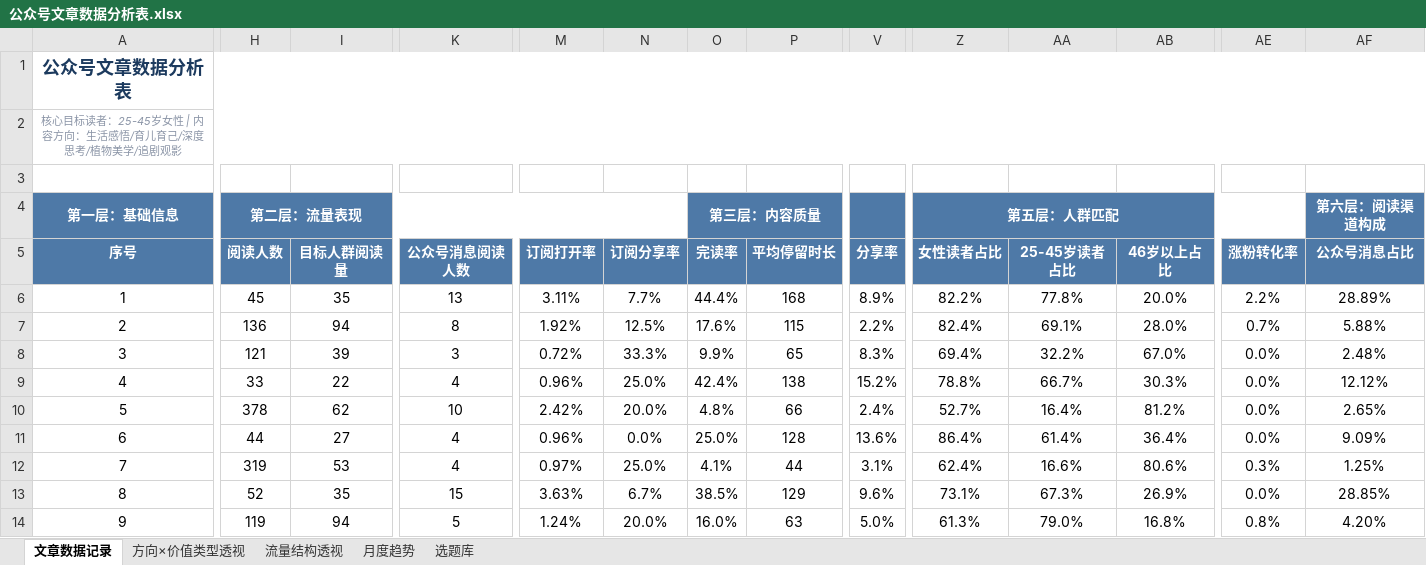
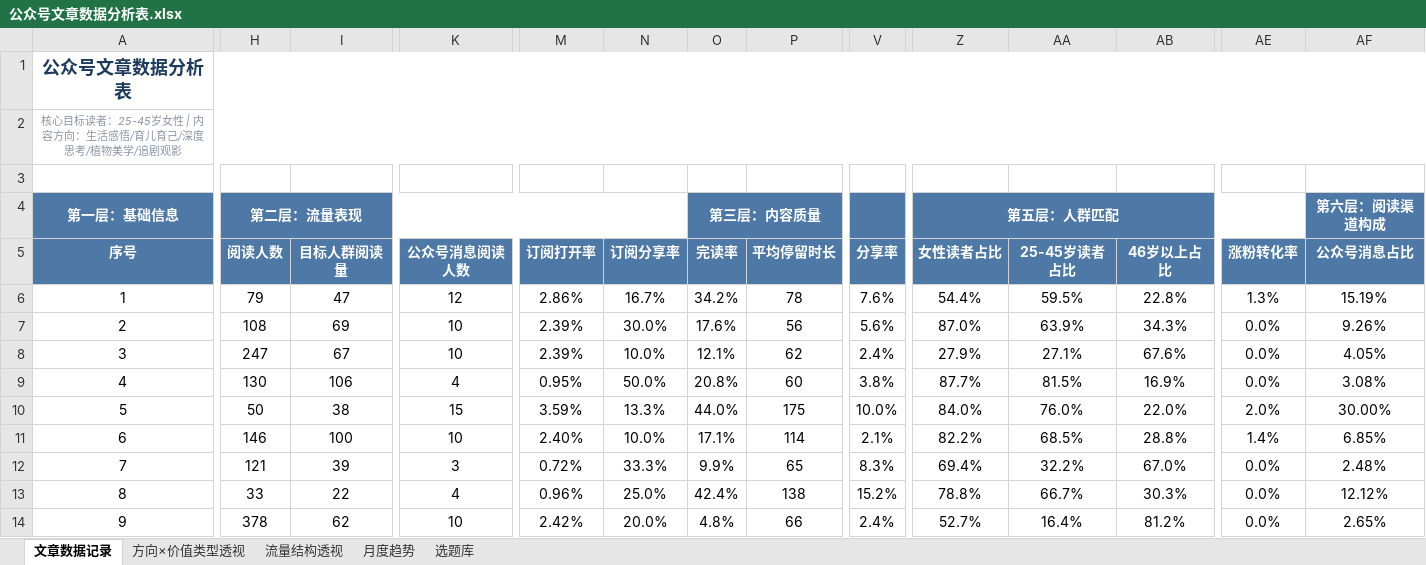
Before and after one commit to fuxiansen8888/YQ_Knowledge_Base, an Excel workbook: 工具/公众号数据/公众号文章数据分析表.xlsx, sheet 文章数据记录, drawn as a sheet; only a part is shown, gaps mark what is left out; the shorter side is filled out with more unchanged rows; values as stored, in another font and other column widths than the file's, no borders; conditional formats not drawn; addresses are those after the commit; rows hold the shown columns only; the diff covers the shown part only; the diff names each change by its address in the sheet, - before the commit and + after, or states it on an @@ line.

```diff
--- a/工具/公众号数据/公众号文章数据分析表.xlsx (sheet 文章数据记录)
+++ b/工具/公众号数据/公众号文章数据分析表.xlsx (sheet 文章数据记录)
+row 6: 1 | 79 | 47 | 12 | 2.86% | 16.7% | 34.2% | 78 | 7.6% | 54.4% | 59.5% | 22.8% | 1.3% | 15.19%
+row 7: 2 | 108 | 69 | 10 | 2.39% | 30.0% | 17.6% | 56 | 5.6% | 87.0% | 63.9% | 34.3% | 0.0% | 9.26%
+row 8: 3 | 247 | 67 | 10 | 2.39% | 10.0% | 12.1% | 62 | 2.4% | 27.9% | 27.1% | 67.6% | 0.0% | 4.05%
+row 9: 4 | 130 | 106 | 4 | 0.95% | 50.0% | 20.8% | 60 | 3.8% | 87.7% | 81.5% | 16.9% | 0.0% | 3.08%
@@ column A (序号) renumbered between rows 10 and 52 @@
-H10 (阅读人数): 45
+H10 (阅读人数): 50
-I10 (目标人群阅读量): 35
+I10 (目标人群阅读量): 38
-K10 (公众号消息阅读人数): 13
+K10 (公众号消息阅读人数): 15
-M10 (订阅打开率): 3.11%
+M10 (订阅打开率): 3.59%
-N10 (订阅分享率): 7.7%
+N10 (订阅分享率): 13.3%
-O10 (完读率): 44.4%
+O10 (完读率): 44.0%
-P10 (平均停留时长): 168
+P10 (平均停留时长): 175
-V10 (分享率): 8.9%
+V10 (分享率): 10.0%
-Z10 (女性读者占比): 82.2%
+Z10 (女性读者占比): 84.0%
-AA10 (25-45岁读者占比): 77.8%
+AA10 (25-45岁读者占比): 76.0%
-AB10 (46岁以上占比): 20.0%
+AB10 (46岁以上占比): 22.0%
-AE10 (涨粉转化率): 2.2%
+AE10 (涨粉转化率): 2.0%
-AF10 (公众号消息占比): 28.89%
+AF10 (公众号消息占比): 30.00%
-H11 (阅读人数): 136
+H11 (阅读人数): 146
-I11 (目标人群阅读量): 94
+I11 (目标人群阅读量): 100
-K11 (公众号消息阅读人数): 8
+K11 (公众号消息阅读人数): 10
-M11 (订阅打开率): 1.92%
+M11 (订阅打开率): 2.40%
-N11 (订阅分享率): 12.5%
+N11 (订阅分享率): 10.0%
-O11 (完读率): 17.6%
+O11 (完读率): 17.1%
-P11 (平均停留时长): 115
+P11 (平均停留时长): 114
-V11 (分享率): 2.2%
+V11 (分享率): 2.1%
-Z11 (女性读者占比): 82.4%
+Z11 (女性读者占比): 82.2%
-AA11 (25-45岁读者占比): 69.1%
+AA11 (25-45岁读者占比): 68.5%
-AB11 (46岁以上占比): 28.0%
+AB11 (46岁以上占比): 28.8%
-AE11 (涨粉转化率): 0.7%
+AE11 (涨粉转化率): 1.4%
-AF11 (公众号消息占比): 5.88%
+AF11 (公众号消息占比): 6.85%
```
Also changed, not shown: 9 added rows, 37 edited cells and merged cells elsewhere in this sheet, sheet 方向×价值类型透视, sheet 流量结构透视, sheet 月度趋势, sheet 选题库, formulas that keep their value, 8 other files.
